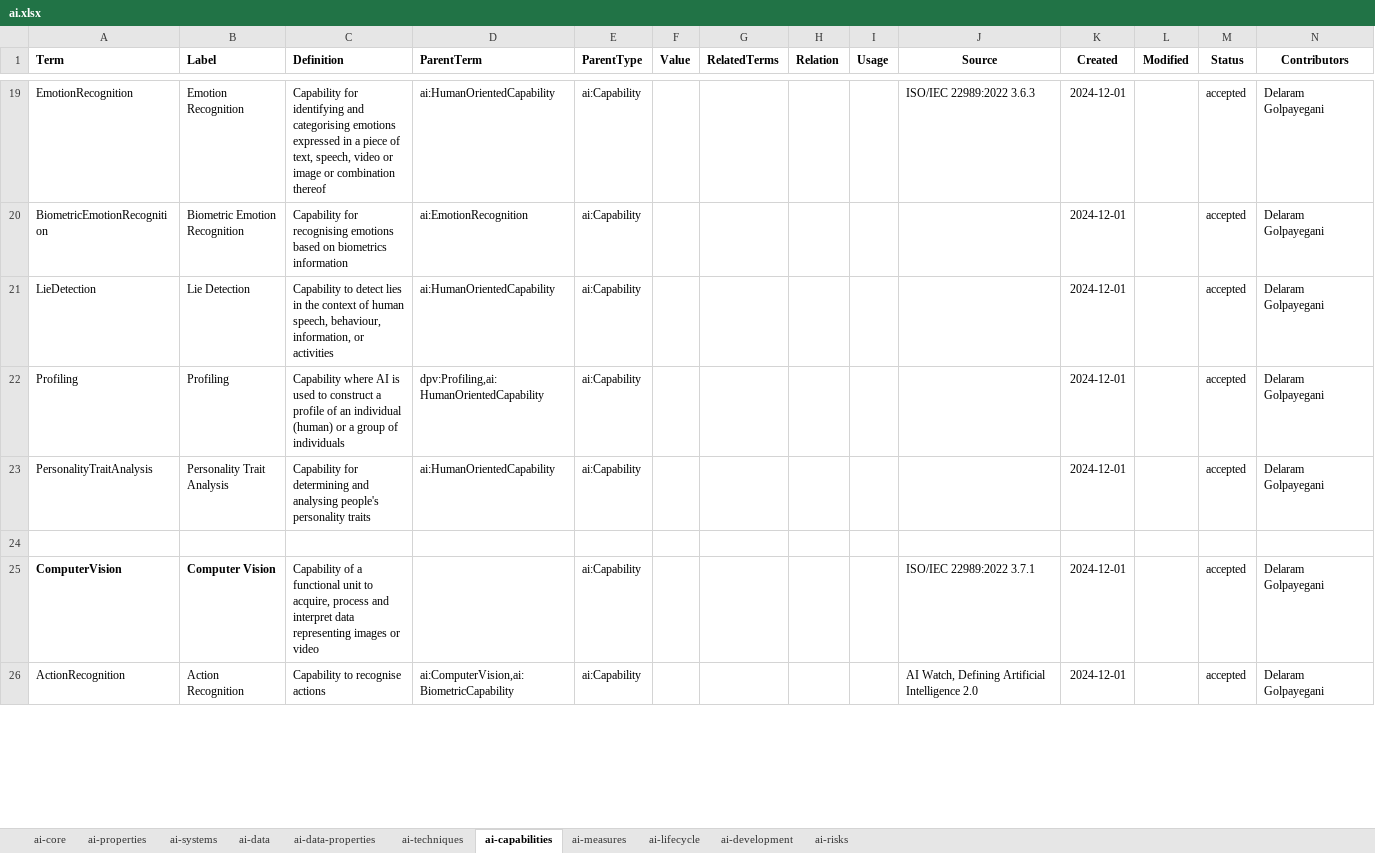
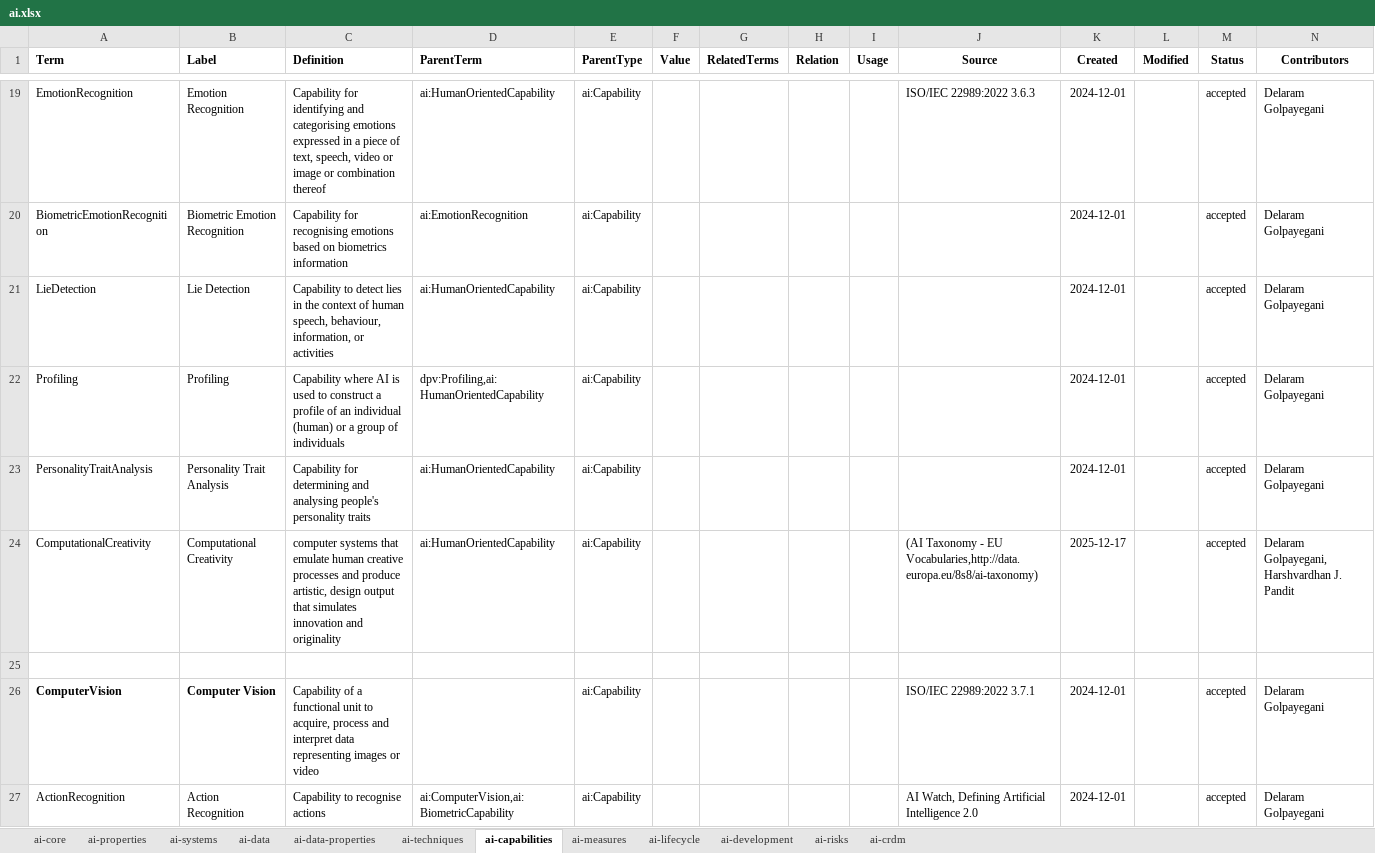
Before and after one commit to w3c/dpv, an Excel workbook: code/vocab_csv/ai.xlsx, sheet ai-capabilities, drawn as a sheet; only a part is shown, gaps mark what is left out; values as stored, in another font and other column widths than the file's, no borders; charts and pictures and conditional formats not drawn; rows hold the shown columns only; the diff covers the shown part only; the diff names each change by its address in the sheet, - before the commit and + after, or states it on an @@ line.

Commit message:
Add concepts to AI based on CRDM/EIT taxonomy
- #385 CRDM taxonomy concepts have been added to specific taxonomies in
  AI; #390 concepts have not been added as they lack a definition but
  the EIT report has been mentioned as a potential future source
- modified list of sources (added source, potential updates to 22989)
- to be reviewed and confirmed by Delaram

Co-authored-by: Delaram Golpayegani <sgolpays@tcd.ie>

```diff
--- a/code/vocab_csv/ai.xlsx (sheet ai-capabilities)
+++ b/code/vocab_csv/ai.xlsx (sheet ai-capabilities)
+sheet tab: ai-crdm
+row 24: ComputationalCreativity | Computational Creativity | computer systems that emulate human creative processes and produce artistic, design output that simulates innovation and originality | ai:HumanOrientedCapability | ai:Capability |  |  |  |  | (AI Taxonomy - EU Vocabularies,http://data.europa.eu/8s8/ai-taxonomy) | 2025-12-17 |  | accepted | Delaram Golpayegani, Harshvardhan J. Pandit
```
Also changed, not shown: 60 added rows and 2 edited cells elsewhere in this sheet, sheet ai-systems, sheet ai-techniques, sheet ai-core, charts or pictures, 21 other files.
